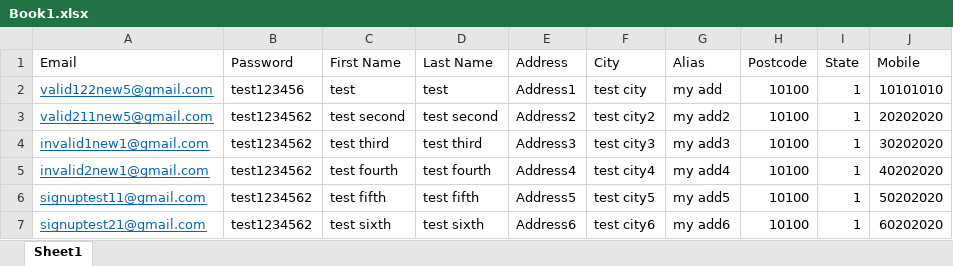
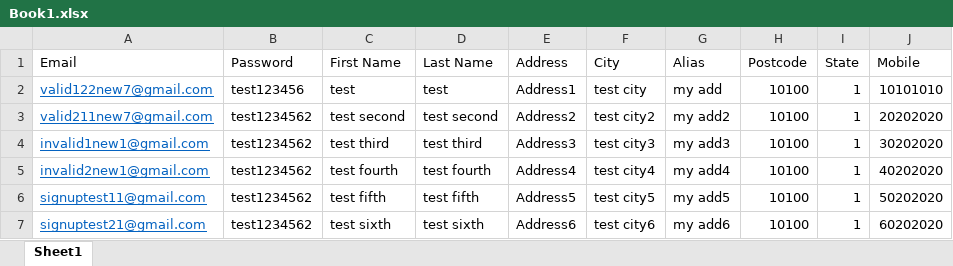
Before and after one commit to Hazem-Saudi/seleniumBase, an Excel workbook: src/main/resources/Book1.xlsx, sheet Sheet1, drawn as a sheet; values as stored, in another font and other column widths than the file's, no borders; the diff names each change by its address in the sheet, - before the commit and + after, or states it on an @@ line.

```diff
--- a/src/main/resources/Book1.xlsx (sheet Sheet1)
+++ b/src/main/resources/Book1.xlsx (sheet Sheet1)
-A2 (Email): valid122new5@gmail.com
+A2 (Email): valid122new7@gmail.com
-A3 (Email): valid211new5@gmail.com
+A3 (Email): valid211new7@gmail.com
```
Also changed, not shown: target/classes/Book1.xlsx, 51 other files.
